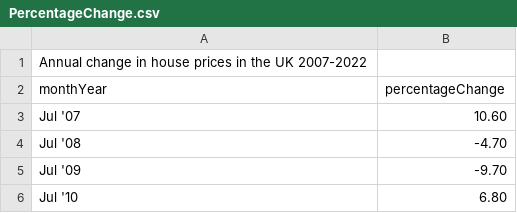
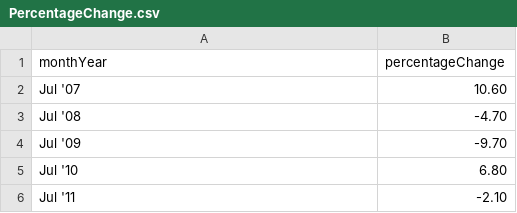
Before and after one commit to AbdulWMohamed/data, a CSV file: PercentageChange.csv, drawn as a sheet; only a part is shown; the shorter side is filled out with more unchanged rows; the diff names each change by its address in the sheet, - before the commit and + after, or states it on an @@ line.

Commit message:
Add files via upload

```diff
--- a/PercentageChange.csv
+++ b/PercentageChange.csv
-row 1: Annual change in house prices in the UK 2007-2022
```
